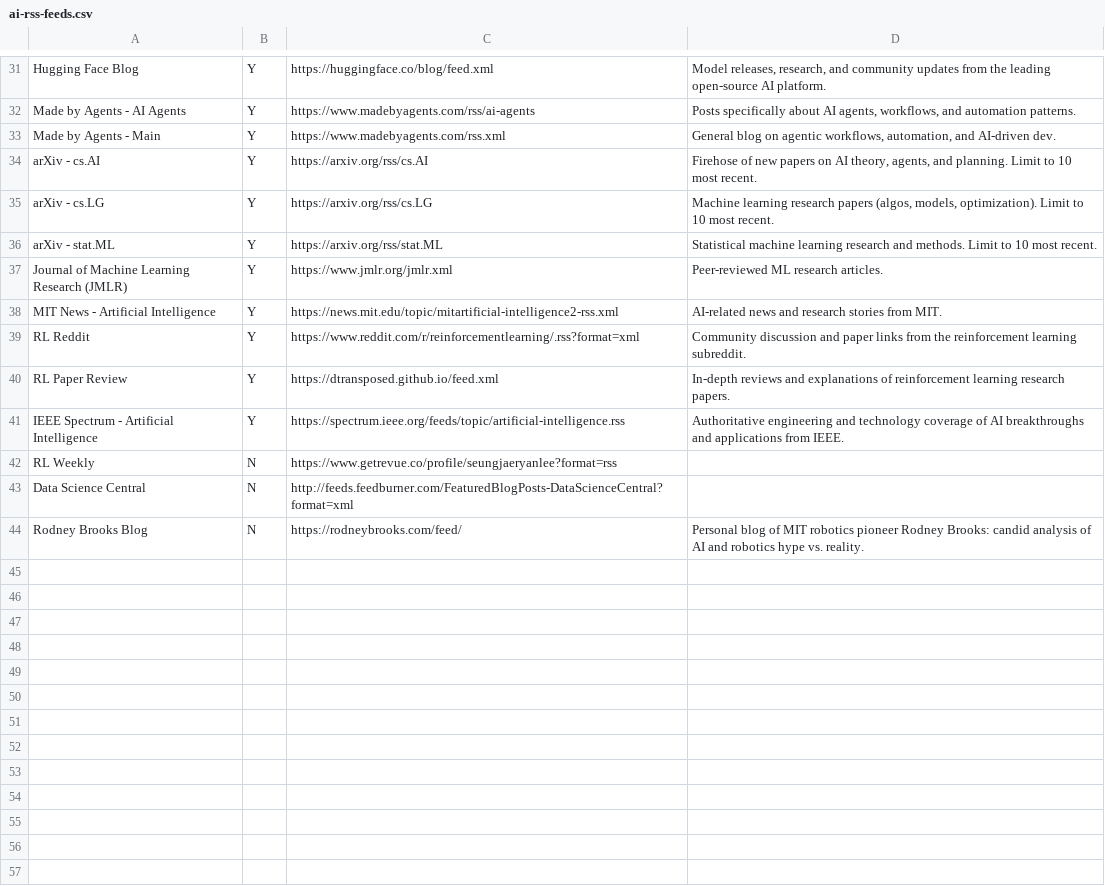
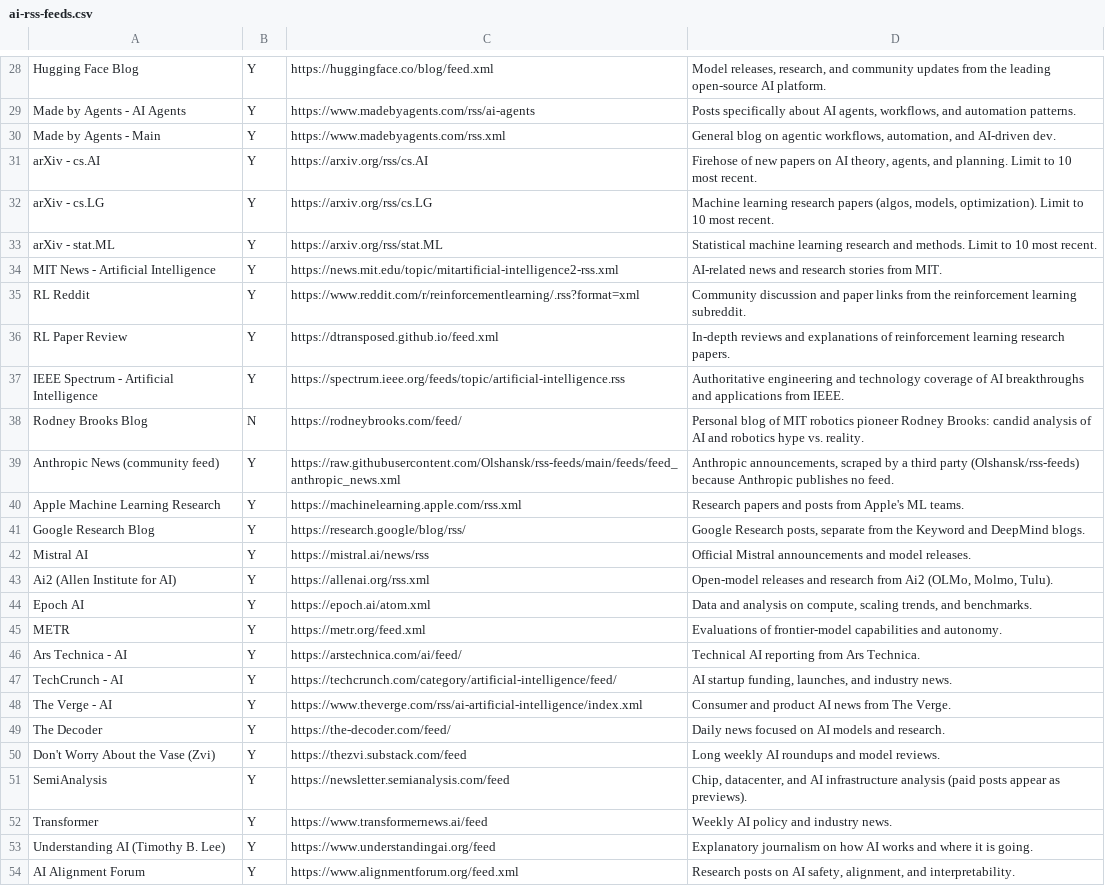
Before and after one commit to keithfry/techradar, a CSV file: config/feeds/ai-rss-feeds.csv, drawn as a sheet; only a part is shown, gaps mark what is left out; the diff covers the shown part only.

```diff
--- a/config/feeds/ai-rss-feeds.csv
+++ b/config/feeds/ai-rss-feeds.csv
@@ -36,3 +33,2 @@ arXiv - cs.LG,Y,https://arxiv.org/rss/cs.LG,"Machine learning research papers (a
 arXiv - stat.ML,Y,https://arxiv.org/rss/stat.ML,Statistical machine learning research and methods. Limit to 10 most recent.
-Journal of Machine Learning Research (JMLR),Y,https://www.jmlr.org/jmlr.xml,Peer-reviewed ML research articles.
 MIT News - Artificial Intelligence,Y,https://news.mit.edu/topic/mitartificial-intelligence2-rss.xml,AI-related news and research stories from MIT.
@@ -41,4 +37,18 @@ RL Paper Review,Y,https://dtransposed.github.io/feed.xml,In-depth reviews and ex
 IEEE Spectrum - Artificial Intelligence,Y,https://spectrum.ieee.org/feeds/topic/artificial-intelligence.rss,Authoritative engineering and technology coverage of AI breakthroughs and applications from IEEE.
-RL Weekly,N,https://www.getrevue.co/profile/seungjaeryanlee?format=rss,
-Data Science Central,N,http://feeds.feedburner.com/FeaturedBlogPosts-DataScienceCentral?format=xml,
 Rodney Brooks Blog,N,https://rodneybrooks.com/feed/,Personal blog of MIT robotics pioneer Rodney Brooks: candid analysis of AI and robotics hype vs. reality.
+Anthropic News (community feed),Y,https://raw.githubusercontent.com/Olshansk/rss-feeds/main/feeds/feed_anthropic_news.xml,"Anthropic announcements, scraped by a third party (Olshansk/rss-feeds) because Anthropic publishes no feed."
+Apple Machine Learning Research,Y,https://machinelearning.apple.com/rss.xml,Research papers and posts from Apple's ML teams.
+Google Research Blog,Y,https://research.google/blog/rss/,"Google Research posts, separate from the Keyword and DeepMind blogs."
+Mistral AI,Y,https://mistral.ai/news/rss,Official Mistral announcements and model releases.
+Ai2 (Allen Institute for AI),Y,https://allenai.org/rss.xml,"Open-model releases and research from Ai2 (OLMo, Molmo, Tulu)."
+Epoch AI,Y,https://epoch.ai/atom.xml,"Data and analysis on compute, scaling trends, and benchmarks."
+METR,Y,https://metr.org/feed.xml,Evaluations of frontier-model capabilities and autonomy.
+Ars Technica - AI,Y,https://arstechnica.com/ai/feed/,Technical AI reporting from Ars Technica.
+TechCrunch - AI,Y,https://techcrunch.com/category/artificial-intelligence/feed/,"AI startup funding, launches, and industry news."
+The Verge - AI,Y,https://www.theverge.com/rss/ai-artificial-intelligence/index.xml,Consumer and product AI news from The Verge.
+The Decoder,Y,https://the-decoder.com/feed/,Daily news focused on AI models and research.
+Don't Worry About the Vase (Zvi),Y,https://thezvi.substack.com/feed,Long weekly AI roundups and model reviews.
+SemiAnalysis,Y,https://newsletter.semianalysis.com/feed,"Chip, datacenter, and AI infrastructure analysis (paid posts appear as previews)."
+Transformer,Y,https://www.transformernews.ai/feed,Weekly AI policy and industry news.
+Understanding AI (Timothy B. Lee),Y,https://www.understandingai.org/feed,Explanatory journalism on how AI works and where it is going.
+AI Alignment Forum,Y,https://www.alignmentforum.org/feed.xml,"Research posts on AI safety, alignment, and interpretability."
```
Also changed, not shown: 3 removed rows and 4 edited cells elsewhere in this file, config/feeds/robotics-rss-feeds.csv.
